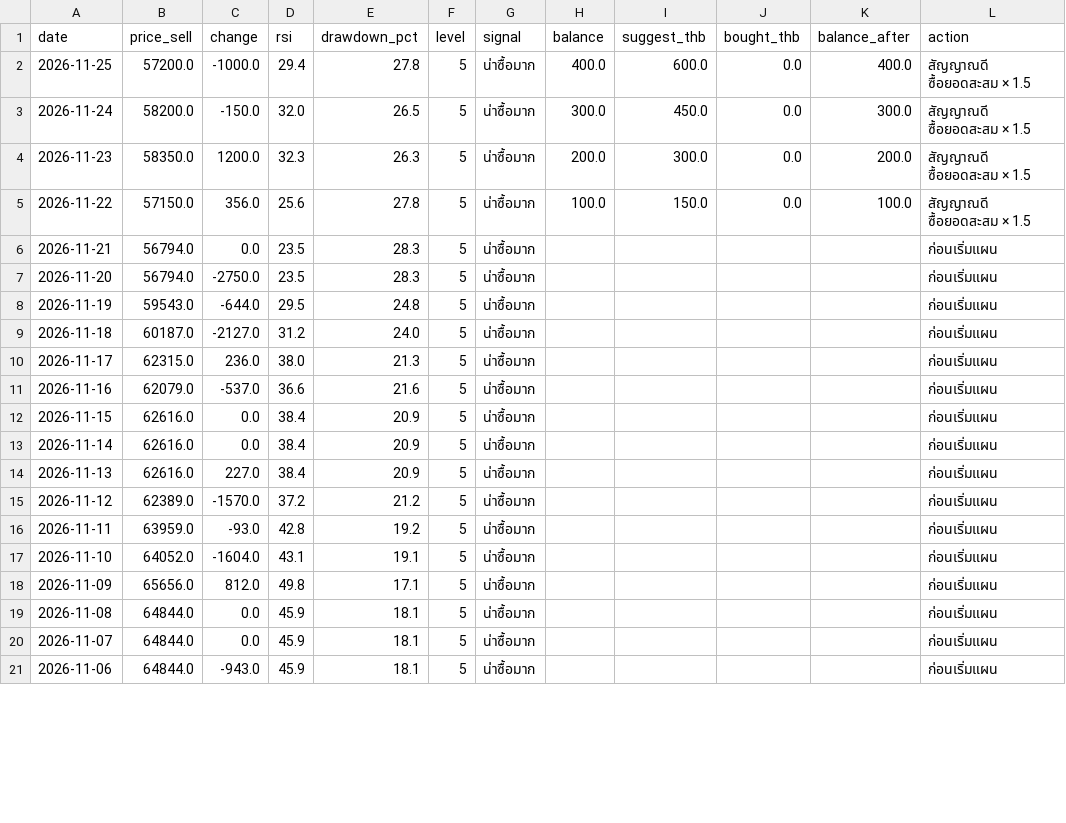
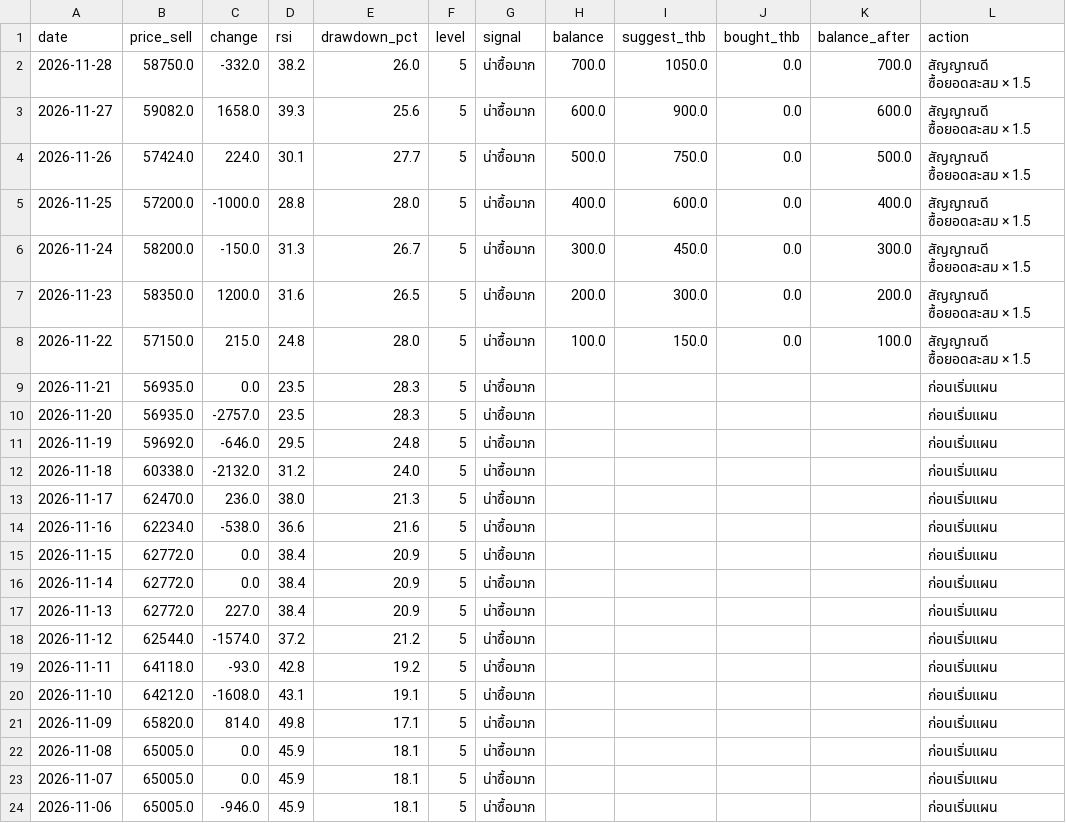
Before and after one commit to focus00002/gold-report, a CSV file: docs/report.csv, drawn as a sheet; only a part is shown; the diff covers the shown part only.

Commit message:
daily report 2026-11-28

```diff
--- a/docs/report.csv
+++ b/docs/report.csv
@@ -1,21 +1,24 @@
 date,price_sell,change,rsi,drawdown_pct,level,signal,balance,suggest_thb,bought_thb,balance_after,action
-2026-11-25,57200.0,-1000.0,29.4,27.8,5,น่าซื้อมาก,400.0,600.0,0.0,400.0,สัญญาณดี ซื้อยอดสะสม × 1.5
-2026-11-24,58200.0,-150.0,32.0,26.5,5,น่าซื้อมาก,300.0,450.0,0.0,300.0,สัญญาณดี ซื้อยอดสะสม × 1.5
-2026-11-23,58350.0,1200.0,32.3,26.3,5,น่าซื้อมาก,200.0,300.0,0.0,200.0,สัญญาณดี ซื้อยอดสะสม × 1.5
-2026-11-22,57150.0,356.0,25.6,27.8,5,น่าซื้อมาก,100.0,150.0,0.0,100.0,สัญญาณดี ซื้อยอดสะสม × 1.5
-2026-11-21,56794.0,0.0,23.5,28.3,5,น่าซื้อมาก,,,,,ก่อนเริ่มแผน
-2026-11-20,56794.0,-2750.0,23.5,28.3,5,น่าซื้อมาก,,,,,ก่อนเริ่มแผน
-2026-11-19,59543.0,-644.0,29.5,24.8,5,น่าซื้อมาก,,,,,ก่อนเริ่มแผน
-2026-11-18,60187.0,-2127.0,31.2,24.0,5,น่าซื้อมาก,,,,,ก่อนเริ่มแผน
-2026-11-17,62315.0,236.0,38.0,21.3,5,น่าซื้อมาก,,,,,ก่อนเริ่มแผน
-2026-11-16,62079.0,-537.0,36.6,21.6,5,น่าซื้อมาก,,,,,ก่อนเริ่มแผน
-2026-11-15,62616.0,0.0,38.4,20.9,5,น่าซื้อมาก,,,,,ก่อนเริ่มแผน
-2026-11-14,62616.0,0.0,38.4,20.9,5,น่าซื้อมาก,,,,,ก่อนเริ่มแผน
-2026-11-13,62616.0,227.0,38.4,20.9,5,น่าซื้อมาก,,,,,ก่อนเริ่มแผน
-2026-11-12,62389.0,-1570.0,37.2,21.2,5,น่าซื้อมาก,,,,,ก่อนเริ่มแผน
-2026-11-11,63959.0,-93.0,42.8,19.2,5,น่าซื้อมาก,,,,,ก่อนเริ่มแผน
-2026-11-10,64052.0,-1604.0,43.1,19.1,5,น่าซื้อมาก,,,,,ก่อนเริ่มแผน
-2026-11-09,65656.0,812.0,49.8,17.1,5,น่าซื้อมาก,,,,,ก่อนเริ่มแผน
-2026-11-08,64844.0,0.0,45.9,18.1,5,น่าซื้อมาก,,,,,ก่อนเริ่มแผน
-2026-11-07,64844.0,0.0,45.9,18.1,5,น่าซื้อมาก,,,,,ก่อนเริ่มแผน
-2026-11-06,64844.0,-943.0,45.9,18.1,5,น่าซื้อมาก,,,,,ก่อนเริ่มแผน
+2026-11-28,58750.0,-332.0,38.2,26.0,5,น่าซื้อมาก,700.0,1050.0,0.0,700.0,สัญญาณดี ซื้อยอดสะสม × 1.5
+2026-11-27,59082.0,1658.0,39.3,25.6,5,น่าซื้อมาก,600.0,900.0,0.0,600.0,สัญญาณดี ซื้อยอดสะสม × 1.5
+2026-11-26,57424.0,224.0,30.1,27.7,5,น่าซื้อมาก,500.0,750.0,0.0,500.0,สัญญาณดี ซื้อยอดสะสม × 1.5
+2026-11-25,57200.0,-1000.0,28.8,28.0,5,น่าซื้อมาก,400.0,600.0,0.0,400.0,สัญญาณดี ซื้อยอดสะสม × 1.5
+2026-11-24,58200.0,-150.0,31.3,26.7,5,น่าซื้อมาก,300.0,450.0,0.0,300.0,สัญญาณดี ซื้อยอดสะสม × 1.5
+2026-11-23,58350.0,1200.0,31.6,26.5,5,น่าซื้อมาก,200.0,300.0,0.0,200.0,สัญญาณดี ซื้อยอดสะสม × 1.5
+2026-11-22,57150.0,215.0,24.8,28.0,5,น่าซื้อมาก,100.0,150.0,0.0,100.0,สัญญาณดี ซื้อยอดสะสม × 1.5
+2026-11-21,56935.0,0.0,23.5,28.3,5,น่าซื้อมาก,,,,,ก่อนเริ่มแผน
+2026-11-20,56935.0,-2757.0,23.5,28.3,5,น่าซื้อมาก,,,,,ก่อนเริ่มแผน
+2026-11-19,59692.0,-646.0,29.5,24.8,5,น่าซื้อมาก,,,,,ก่อนเริ่มแผน
+2026-11-18,60338.0,-2132.0,31.2,24.0,5,น่าซื้อมาก,,,,,ก่อนเริ่มแผน
+2026-11-17,62470.0,236.0,38.0,21.3,5,น่าซื้อมาก,,,,,ก่อนเริ่มแผน
+2026-11-16,62234.0,-538.0,36.6,21.6,5,น่าซื้อมาก,,,,,ก่อนเริ่มแผน
+2026-11-15,62772.0,0.0,38.4,20.9,5,น่าซื้อมาก,,,,,ก่อนเริ่มแผน
+2026-11-14,62772.0,0.0,38.4,20.9,5,น่าซื้อมาก,,,,,ก่อนเริ่มแผน
+2026-11-13,62772.0,227.0,38.4,20.9,5,น่าซื้อมาก,,,,,ก่อนเริ่มแผน
+2026-11-12,62544.0,-1574.0,37.2,21.2,5,น่าซื้อมาก,,,,,ก่อนเริ่มแผน
+2026-11-11,64118.0,-93.0,42.8,19.2,5,น่าซื้อมาก,,,,,ก่อนเริ่มแผน
+2026-11-10,64212.0,-1608.0,43.1,19.1,5,น่าซื้อมาก,,,,,ก่อนเริ่มแผน
+2026-11-09,65820.0,814.0,49.8,17.1,5,น่าซื้อมาก,,,,,ก่อนเริ่มแผน
+2026-11-08,65005.0,0.0,45.9,18.1,5,น่าซื้อมาก,,,,,ก่อนเริ่มแผน
+2026-11-07,65005.0,0.0,45.9,18.1,5,น่าซื้อมาก,,,,,ก่อนเริ่มแผน
+2026-11-06,65005.0,-946.0,45.9,18.1,5,น่าซื้อมาก,,,,,ก่อนเริ่มแผน
```
Also changed, not shown: 3 removed rows and 106 edited cells elsewhere in this file, data/daily_report.csv, data/forecasts.csv, 2 other files.
